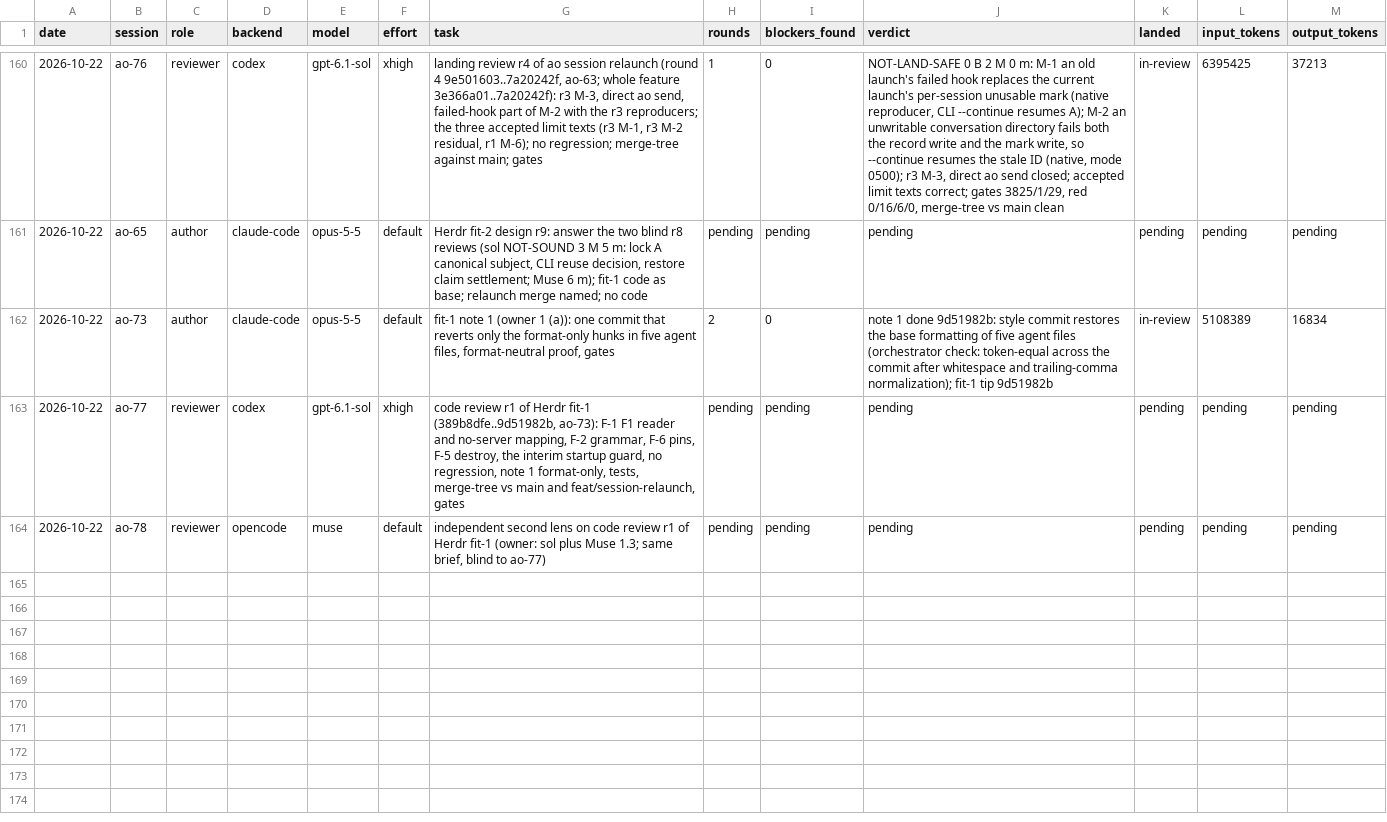
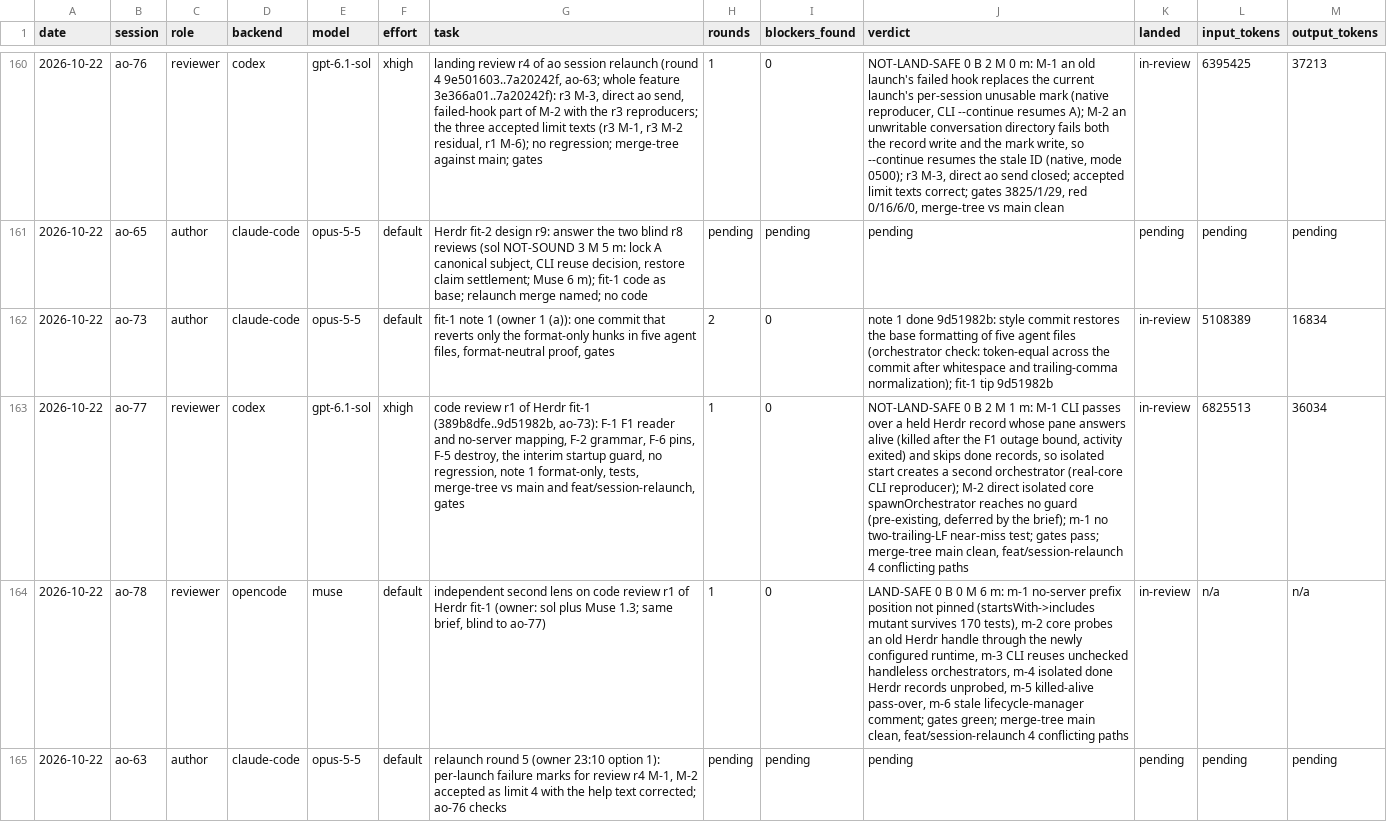
Before and after one commit to taisung/agent-orchestrator, a CSV file: development/artifacts/model_router_log/log.csv, drawn as a sheet; only a part is shown, gaps mark what is left out; addresses are those after the commit; the diff names each change by its address in the sheet, - before the commit and + after, or states it on an @@ line.

Commit message:
docs(development): close the router rows of the two fit-1 code reviews
Both lenses finished, so their rows hold the verdicts and the token counts.

```diff
--- a/development/artifacts/model_router_log/log.csv
+++ b/development/artifacts/model_router_log/log.csv
-H163 (rounds): pending
+H163 (rounds): 1
-I163 (blockers_found): pending
+I163 (blockers_found): 0
-J163 (verdict): pending
+J163 (verdict): NOT-LAND-SAFE 0 B 2 M 1 m: M-1 CLI passes over a held Herdr record whose pane answers alive (killed after the F1 outage bound, activity exited) and skips done records, so isolated start creates a second orchestrator (real-core CLI reproducer); M-2 direct isolated core spawnOrchestrator reaches no guard (pre-existing, deferred by the brief); m-1 no two-trailing-LF near-miss test; gates pass; merge-tree main clean, feat/session-relaunch 4 conflicting paths
-K163 (landed): pending
+K163 (landed): in-review
-L163 (input_tokens): pending
+L163 (input_tokens): 6825513
-M163 (output_tokens): pending
+M163 (output_tokens): 36034
+row 164: 2026-10-22 | ao-78 | reviewer | opencode | muse | default | independent second lens on code review r1 of Herdr fit-1 (owner: sol plus Muse 1.3; same brief, blind to ao-77) | 1 | 0 | LAND-SAFE 0 B 0 M 6 m: m-1 no-server prefix position not pinned (startsWith->includes mutant survives 170 tests), m-2 core probes an old Herdr handle through the newly configured runtime, m-3 CLI reuses unchecked handleless orchestrators, m-4 isolated done Herdr records unprobed, m-5 killed-alive pass-over, m-6 stale lifecycle-manager comment; gates green; merge-tree main clean, feat/session-relaunch 4 conflicting paths | in-review | n/a | n/a
-B165 (session): ao-78
+B165 (session): ao-63
-C165 (role): reviewer
+C165 (role): author
-D165 (backend): opencode
+D165 (backend): claude-code
-E165 (model): muse
+E165 (model): opus-5-5
-G165 (task): independent second lens on code review r1 of Herdr fit-1 (owner: sol plus Muse 1.3; same brief, blind to ao-77)
+G165 (task): relaunch round 5 (owner 23:10 option 1): per-launch failure marks for review r4 M-1, M-2 accepted as limit 4 with the help text corrected; ao-76 checks
```
